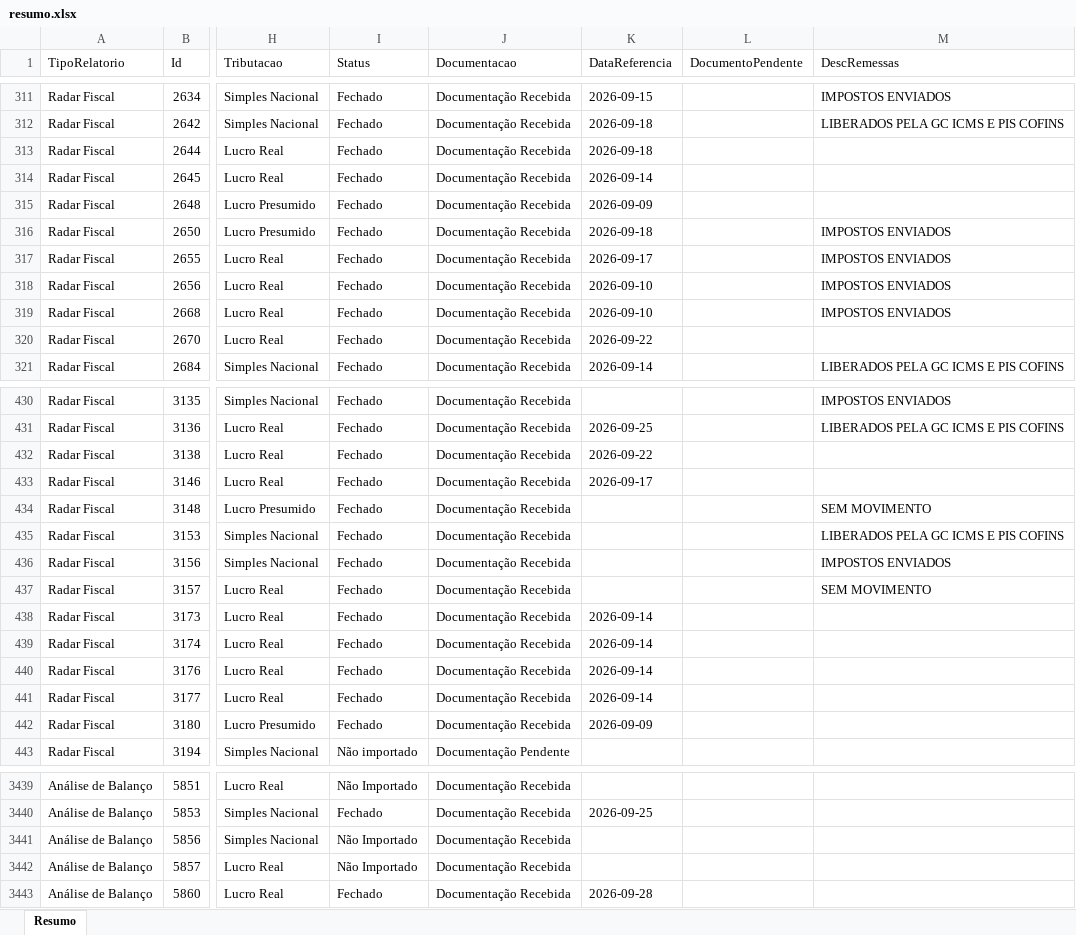
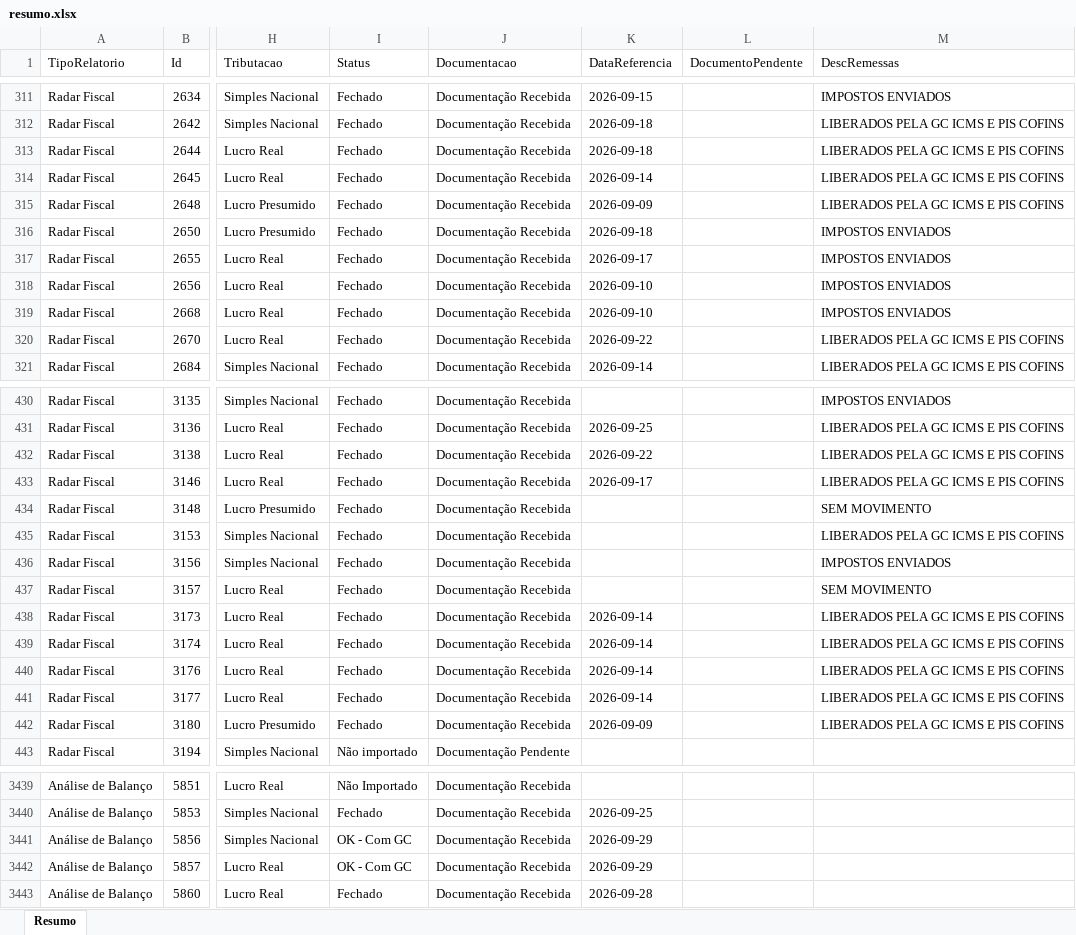
Before and after one commit to Controladoria-MG/Controle-de-Fechamentos, an Excel workbook: data/relatorio_fechamentos/resumo.xlsx, sheet Resumo, drawn as a sheet; only a part is shown, gaps mark what is left out; values as stored, in another font and other column widths than the file's, no borders; the diff covers the shown part only; the diff names each change by its address in the sheet, - before the commit and + after, or states it on an @@ line.

```diff
--- a/data/relatorio_fechamentos/resumo.xlsx (sheet Resumo)
+++ b/data/relatorio_fechamentos/resumo.xlsx (sheet Resumo)
-M313:M315 (DescRemessas): (empty)
+M313:M315 (DescRemessas): LIBERADOS PELA GC ICMS E PIS COFINS
-M320 (DescRemessas): (empty)
+M320 (DescRemessas): LIBERADOS PELA GC ICMS E PIS COFINS
-M432:M433 (DescRemessas): (empty)
+M432:M433 (DescRemessas): LIBERADOS PELA GC ICMS E PIS COFINS
-M438:M442 (DescRemessas): (empty)
+M438:M442 (DescRemessas): LIBERADOS PELA GC ICMS E PIS COFINS
-I3441:I3442 (Status): Não Importado
+I3441:I3442 (Status): OK - Com GC
-K3441:K3442 (DataReferencia): (empty)
+K3441:K3442 (DataReferencia): 2026-09-29
```
Also changed, not shown: 134 edited cells elsewhere in this sheet, 3 other files.
